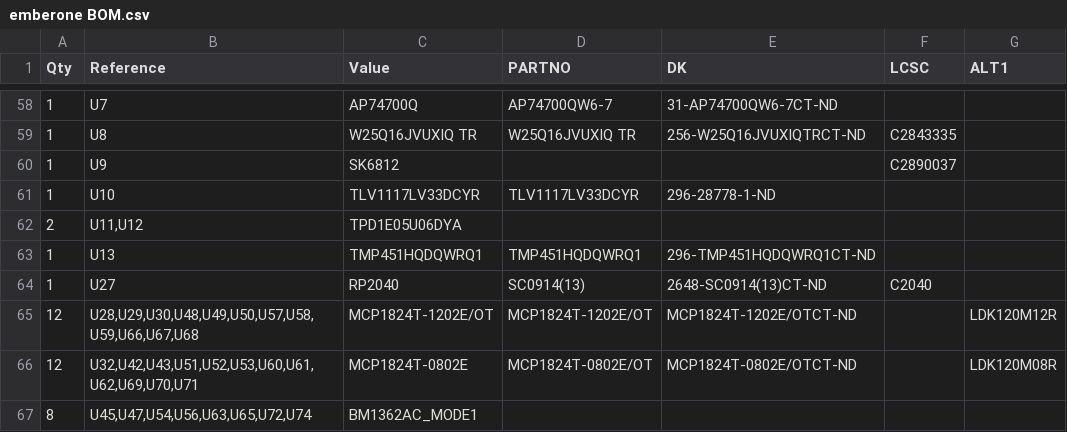
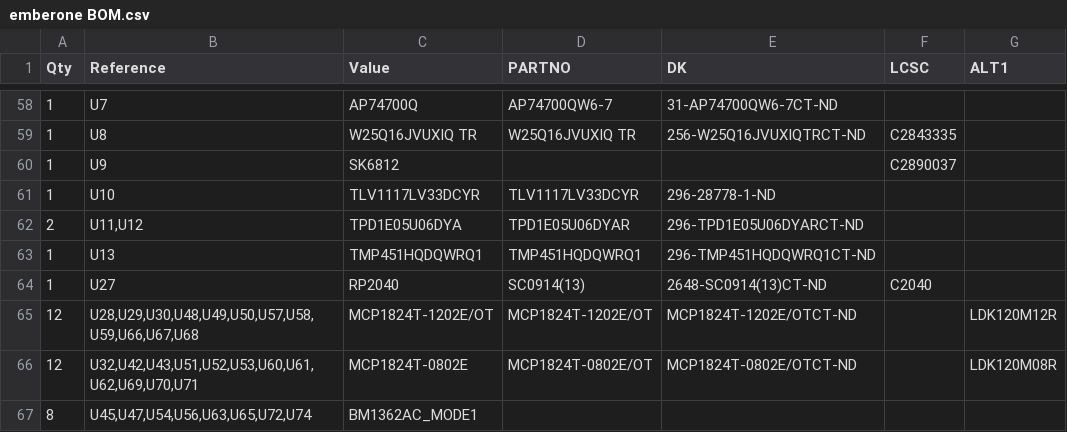
Before and after one commit to The-256-Foundation/Ember-One, a CSV file: Manufacturing Files/emberone BOM.csv, drawn as a sheet; only a part is shown, gaps mark what is left out.

Commit message:
add DK partnumber for TPD1E05U06DYAR to schematic and BOM

```diff
--- a/Manufacturing Files/emberone BOM.csv
+++ b/Manufacturing Files/emberone BOM.csv
@@ -61,3 +61,3 @@
 "1","U10","TLV1117LV33DCYR","TLV1117LV33DCYR","296-28778-1-ND","",""
-"2","U11,U12","TPD1E05U06DYA","","","",""
+"2","U11,U12","TPD1E05U06DYA","TPD1E05U06DYAR","296-TPD1E05U06DYARCT-ND","",""
 "1","U13","TMP451HQDQWRQ1","TMP451HQDQWRQ1","296-TMP451HQDQWRQ1CT-ND","",""
```
Also changed, not shown: 2 other files.
